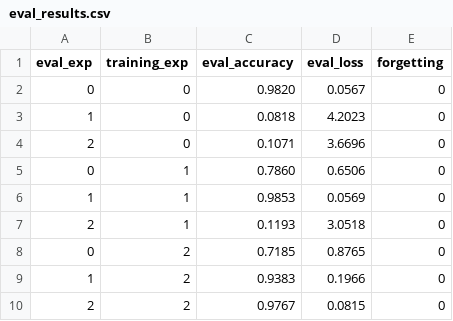
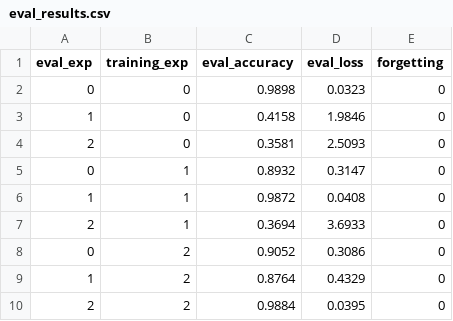
Before and after one commit to iacobo/generative-latent-replay, a CSV file: results/GLR/eval_results.csv, drawn as a sheet.

```diff
--- a/results/GLR/eval_results.csv
+++ b/results/GLR/eval_results.csv
@@ -1,10 +1,10 @@
 eval_exp,training_exp,eval_accuracy,eval_loss,forgetting
-0,0,0.9820,0.0567,0
-1,0,0.0818,4.2023,0
-2,0,0.1071,3.6696,0
-0,1,0.7860,0.6506,0
-1,1,0.9853,0.0569,0
-2,1,0.1193,3.0518,0
-0,2,0.7185,0.8765,0
-1,2,0.9383,0.1966,0
-2,2,0.9767,0.0815,0
+0,0,0.9898,0.0323,0
+1,0,0.4158,1.9846,0
+2,0,0.3581,2.5093,0
+0,1,0.8932,0.3147,0
+1,1,0.9872,0.0408,0
+2,1,0.3694,3.6933,0
+0,2,0.9052,0.3086,0
+1,2,0.8764,0.4329,0
+2,2,0.9884,0.0395,0
```
Also changed, not shown: results/GLR/training_results.csv, results/Latent Replay/eval_results.csv, 23 other files.
